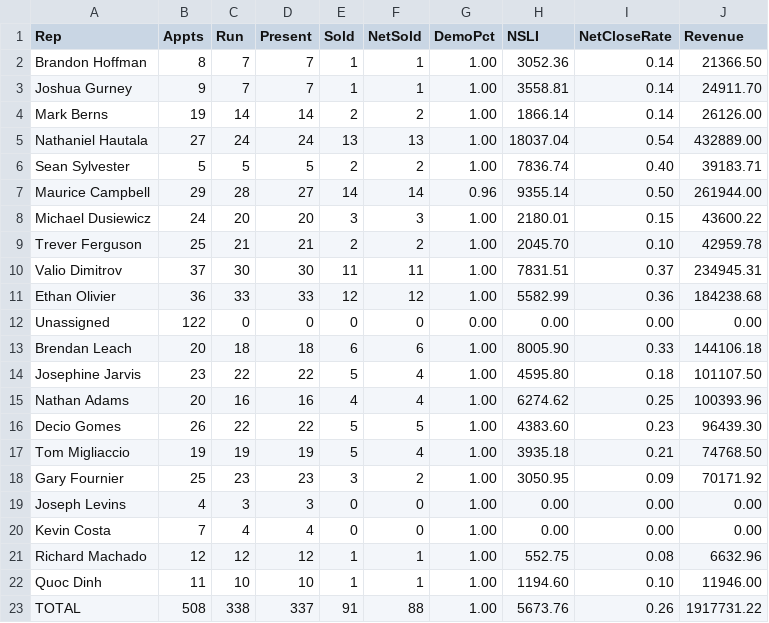
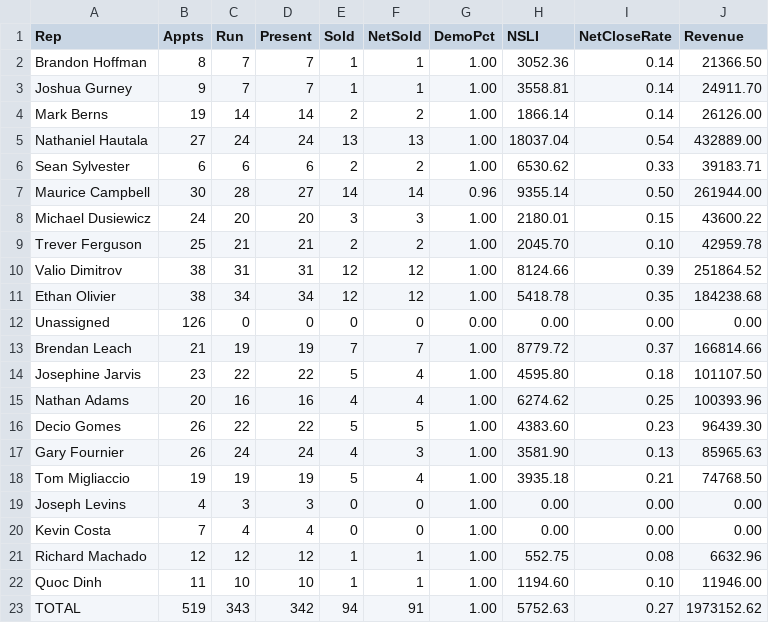
Before and after one commit to SeanSenno/rebath-sales-dashboard, a CSV file: data/sales-rep-mtd.csv, drawn as a sheet.

Commit message:
Daily refresh via Zap

```diff
--- a/data/sales-rep-mtd.csv
+++ b/data/sales-rep-mtd.csv
@@ -5,10 +5,10 @@ Mark Berns,19,14,14,2,2,1.00,1866.14,0.14,26126.00
 Nathaniel Hautala,27,24,24,13,13,1.00,18037.04,0.54,432889.00
-Sean Sylvester,5,5,5,2,2,1.00,7836.74,0.40,39183.71
-Maurice Campbell,29,28,27,14,14,0.96,9355.14,0.50,261944.00
+Sean Sylvester,6,6,6,2,2,1.00,6530.62,0.33,39183.71
+Maurice Campbell,30,28,27,14,14,0.96,9355.14,0.50,261944.00
 Michael Dusiewicz,24,20,20,3,3,1.00,2180.01,0.15,43600.22
 Trever Ferguson,25,21,21,2,2,1.00,2045.70,0.10,42959.78
-Valio Dimitrov,37,30,30,11,11,1.00,7831.51,0.37,234945.31
-Ethan Olivier,36,33,33,12,12,1.00,5582.99,0.36,184238.68
-Unassigned,122,0,0,0,0,0.00,0.00,0.00,0.00
-Brendan Leach,20,18,18,6,6,1.00,8005.90,0.33,144106.18
+Valio Dimitrov,38,31,31,12,12,1.00,8124.66,0.39,251864.52
+Ethan Olivier,38,34,34,12,12,1.00,5418.78,0.35,184238.68
+Unassigned,126,0,0,0,0,0.00,0.00,0.00,0.00
+Brendan Leach,21,19,19,7,7,1.00,8779.72,0.37,166814.66
 Josephine Jarvis,23,22,22,5,4,1.00,4595.80,0.18,101107.50
@@ -16,4 +16,4 @@ Nathan Adams,20,16,16,4,4,1.00,6274.62,0.25,100393.96
 Decio Gomes,26,22,22,5,5,1.00,4383.60,0.23,96439.30
+Gary Fournier,26,24,24,4,3,1.00,3581.90,0.13,85965.63
 Tom Migliaccio,19,19,19,5,4,1.00,3935.18,0.21,74768.50
-Gary Fournier,25,23,23,3,2,1.00,3050.95,0.09,70171.92
 Joseph Levins,4,3,3,0,0,1.00,0.00,0.00,0.00
@@ -22,2 +22,2 @@ Richard Machado,12,12,12,1,1,1.00,552.75,0.08,6632.96
 Quoc Dinh,11,10,10,1,1,1.00,1194.60,0.10,11946.00
-TOTAL,508,338,337,91,88,1.00,5673.76,0.26,1917731.22
+TOTAL,519,343,342,94,91,1.00,5752.63,0.27,1973152.62
```
